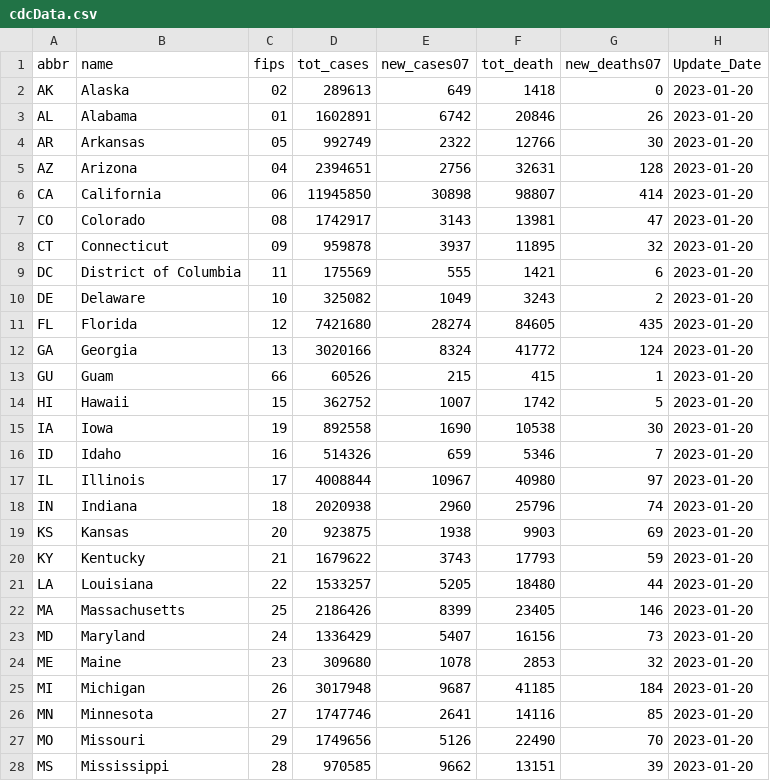
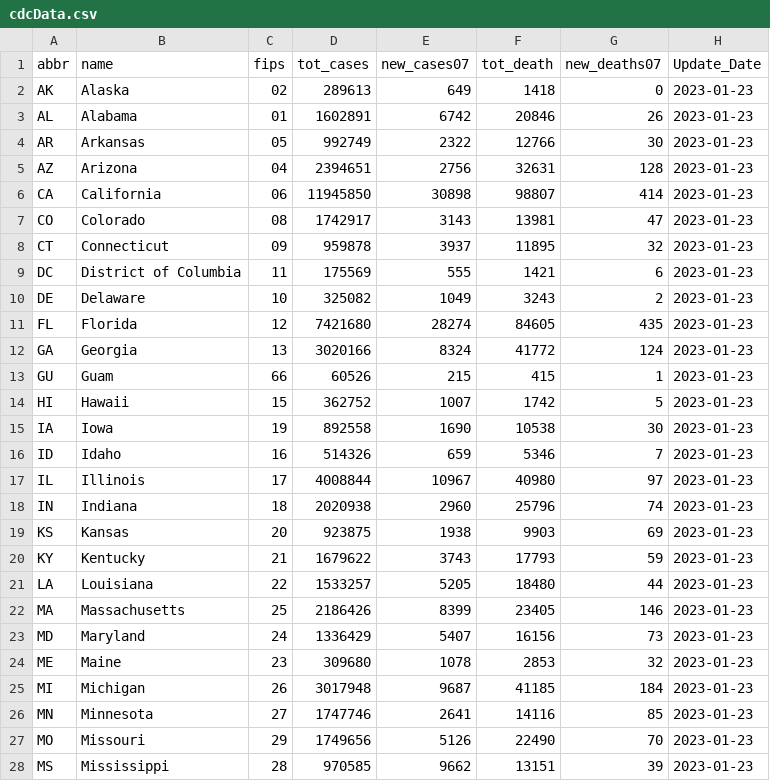
Before and after one commit to Dotdash-Data-Journalism/2021_2021_VWH_covid_by_the_numbers, a CSV file: visualizations/cdcData.csv, drawn as a sheet; only a part is shown; the diff covers the shown part only.

```diff
--- a/visualizations/cdcData.csv
+++ b/visualizations/cdcData.csv
@@ -1,28 +1,28 @@
 abbr,name,fips,tot_cases,new_cases07,tot_death,new_deaths07,Update_Date
-AK,Alaska,02,289613,649,1418,0,2023-01-20
-AL,Alabama,01,1602891,6742,20846,26,2023-01-20
-AR,Arkansas,05,992749,2322,12766,30,2023-01-20
-AZ,Arizona,04,2394651,2756,32631,128,2023-01-20
-CA,California,06,11945850,30898,98807,414,2023-01-20
-CO,Colorado,08,1742917,3143,13981,47,2023-01-20
-CT,Connecticut,09,959878,3937,11895,32,2023-01-20
-DC,District of Columbia,11,175569,555,1421,6,2023-01-20
-DE,Delaware,10,325082,1049,3243,2,2023-01-20
-FL,Florida,12,7421680,28274,84605,435,2023-01-20
-GA,Georgia,13,3020166,8324,41772,124,2023-01-20
-GU,Guam,66,60526,215,415,1,2023-01-20
-HI,Hawaii,15,362752,1007,1742,5,2023-01-20
-IA,Iowa,19,892558,1690,10538,30,2023-01-20
-ID,Idaho,16,514326,659,5346,7,2023-01-20
-IL,Illinois,17,4008844,10967,40980,97,2023-01-20
-IN,Indiana,18,2020938,2960,25796,74,2023-01-20
-KS,Kansas,20,923875,1938,9903,69,2023-01-20
-KY,Kentucky,21,1679622,3743,17793,59,2023-01-20
-LA,Louisiana,22,1533257,5205,18480,44,2023-01-20
-MA,Massachusetts,25,2186426,8399,23405,146,2023-01-20
-MD,Maryland,24,1336429,5407,16156,73,2023-01-20
-ME,Maine,23,309680,1078,2853,32,2023-01-20
-MI,Michigan,26,3017948,9687,41185,184,2023-01-20
-MN,Minnesota,27,1747746,2641,14116,85,2023-01-20
-MO,Missouri,29,1749656,5126,22490,70,2023-01-20
-MS,Mississippi,28,970585,9662,13151,39,2023-01-20
+AK,Alaska,02,289613,649,1418,0,2023-01-23
+AL,Alabama,01,1602891,6742,20846,26,2023-01-23
+AR,Arkansas,05,992749,2322,12766,30,2023-01-23
+AZ,Arizona,04,2394651,2756,32631,128,2023-01-23
+CA,California,06,11945850,30898,98807,414,2023-01-23
+CO,Colorado,08,1742917,3143,13981,47,2023-01-23
+CT,Connecticut,09,959878,3937,11895,32,2023-01-23
+DC,District of Columbia,11,175569,555,1421,6,2023-01-23
+DE,Delaware,10,325082,1049,3243,2,2023-01-23
+FL,Florida,12,7421680,28274,84605,435,2023-01-23
+GA,Georgia,13,3020166,8324,41772,124,2023-01-23
+GU,Guam,66,60526,215,415,1,2023-01-23
+HI,Hawaii,15,362752,1007,1742,5,2023-01-23
+IA,Iowa,19,892558,1690,10538,30,2023-01-23
+ID,Idaho,16,514326,659,5346,7,2023-01-23
+IL,Illinois,17,4008844,10967,40980,97,2023-01-23
+IN,Indiana,18,2020938,2960,25796,74,2023-01-23
+KS,Kansas,20,923875,1938,9903,69,2023-01-23
+KY,Kentucky,21,1679622,3743,17793,59,2023-01-23
+LA,Louisiana,22,1533257,5205,18480,44,2023-01-23
+MA,Massachusetts,25,2186426,8399,23405,146,2023-01-23
+MD,Maryland,24,1336429,5407,16156,73,2023-01-23
+ME,Maine,23,309680,1078,2853,32,2023-01-23
+MI,Michigan,26,3017948,9687,41185,184,2023-01-23
+MN,Minnesota,27,1747746,2641,14116,85,2023-01-23
+MO,Missouri,29,1749656,5126,22490,70,2023-01-23
+MS,Mississippi,28,970585,9662,13151,39,2023-01-23
```
Also changed, not shown: 25 edited cells elsewhere in this file.
